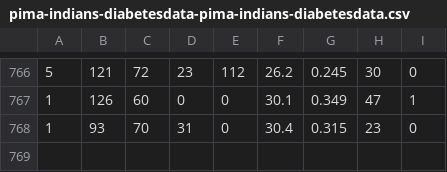
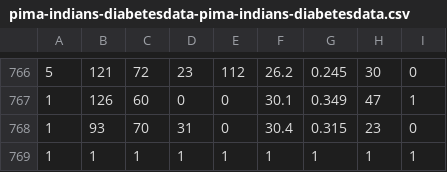
Before and after one commit to Rohithkakarla/githubcsvupdate, a CSV file: pima-indians-diabetesdata-pima-indians-diabetesdata.csv, drawn as a sheet; only a part is shown, gaps mark what is left out.

Commit message:
Updated CSV FRom python code

```diff
--- a/pima-indians-diabetesdata-pima-indians-diabetesdata.csv
+++ b/pima-indians-diabetesdata-pima-indians-diabetesdata.csv
@@ -768 +768,2 @@
 1,93,70,31,0,30.4,0.315,23,0
+1,1,1,1,1,1,1,1,1
```
